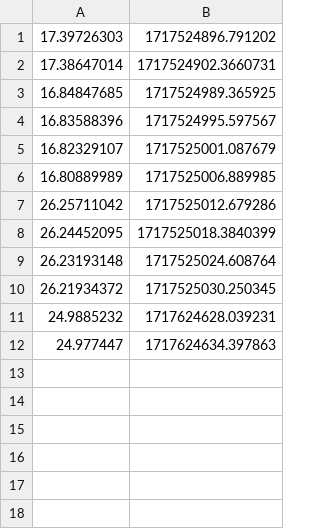
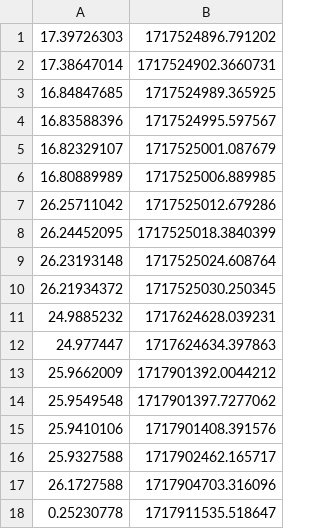
Before and after one commit to arscoolik/trading_futures, a CSV file: balance.csv, drawn as a sheet.

```diff
--- a/balance.csv
+++ b/balance.csv
@@ -12 +12,7 @@
 24.977447,1717624634.397863
+25.9662009,1717901392.0044212
+25.9549548,1717901397.7277062
+25.9410106,1717901408.391576
+25.9327588,1717902462.165717
+26.1727588,1717904703.316096
+0.25230778,1717911535.518647
```
Also changed, not shown: 2 other files.
